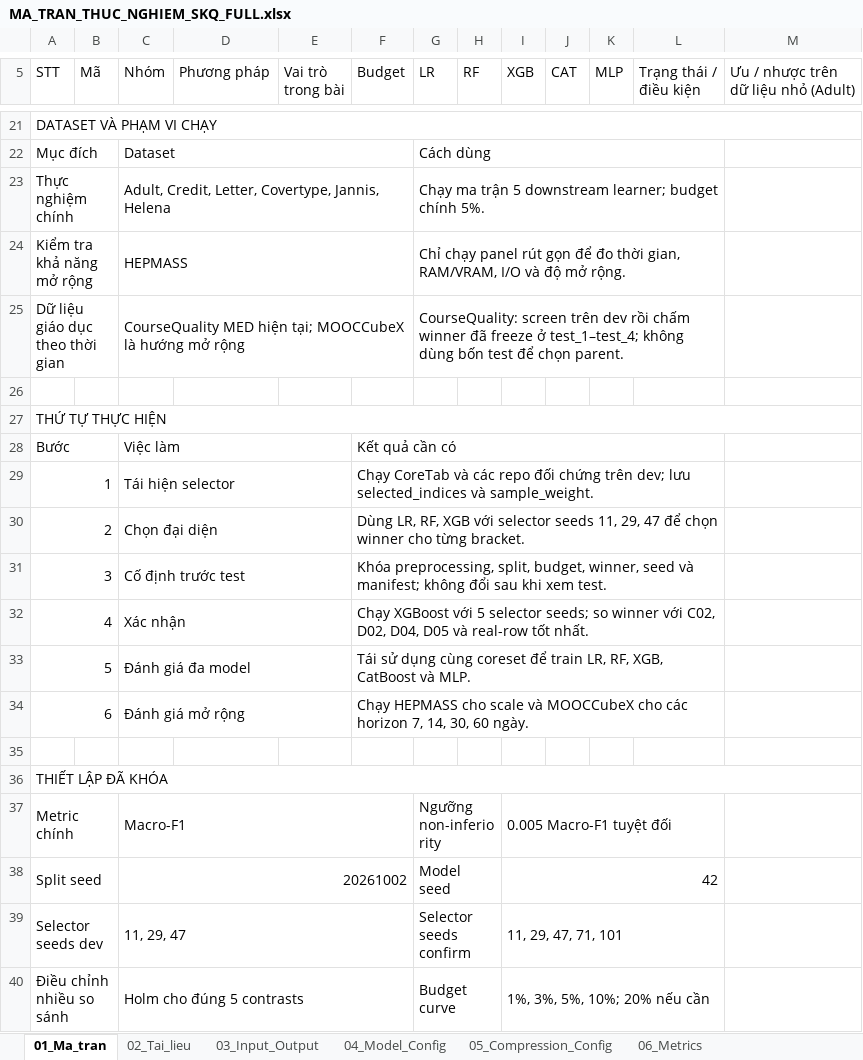
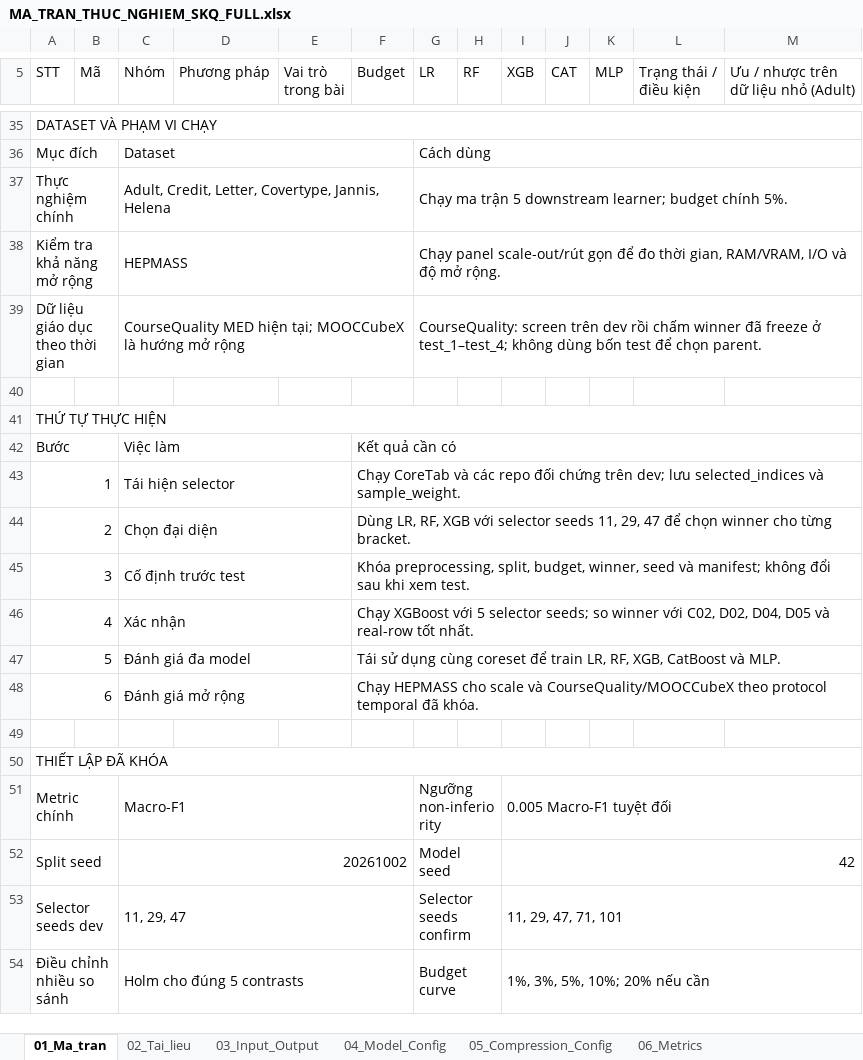
Before and after one commit to UIT23521830/skq-experiment, an Excel workbook: MA_TRAN_THUC_NGHIEM_SKQ_FULL.xlsx, sheet 01_Ma_tran, drawn as a sheet; only a part is shown, gaps mark what is left out; values as stored, in another font and other column widths than the file's, no cell formats; removed rows and columns are numbered as before the commit, all else as after; the diff covers the shown part only; the diff names each change by its address in the sheet, - before the commit and + after, or states it on an @@ line.

```diff
--- a/MA_TRAN_THUC_NGHIEM_SKQ_FULL.xlsx (sheet 01_Ma_tran)
+++ b/MA_TRAN_THUC_NGHIEM_SKQ_FULL.xlsx (sheet 01_Ma_tran)
-G22:L22 merged
+G36:M36 merged
-G23:L23 merged
+G37:M37 merged
-G38 (LR): Chỉ chạy panel rút gọn để…
+G38 (LR): Chạy panel scale-out/rút gọn để…
-G24:L24 merged
+G38:M38 merged
-G25:L25 merged
+G39:M39 merged
-F28:L28 merged
+F42:M42 merged
-F29:L29 merged
+F43:M43 merged
-F30:L30 merged
+F44:M44 merged
-F31:L31 merged
+F45:M45 merged
-F32:L32 merged
+F46:M46 merged
-F33:L33 merged
+F47:M47 merged
-F48 (Budget): …scale và MOOCCubeX cho các horizon 7, 14, 30, 60 ngày.
+F48 (Budget): …scale và CourseQuality/MOOCCubeX theo protocol temporal đã khóa.
-F34:L34 merged
+F48:M48 merged
-I37:L37 merged
+I51:M51 merged
-I38:L38 merged
+I52:M52 merged
-I39:L39 merged
+I53:M53 merged
-I40:L40 merged
+I54:M54 merged
```
Also changed, not shown: 15 added rows, 8 removed rows, 57 edited cells and merged cells elsewhere in this sheet, cell formats.
